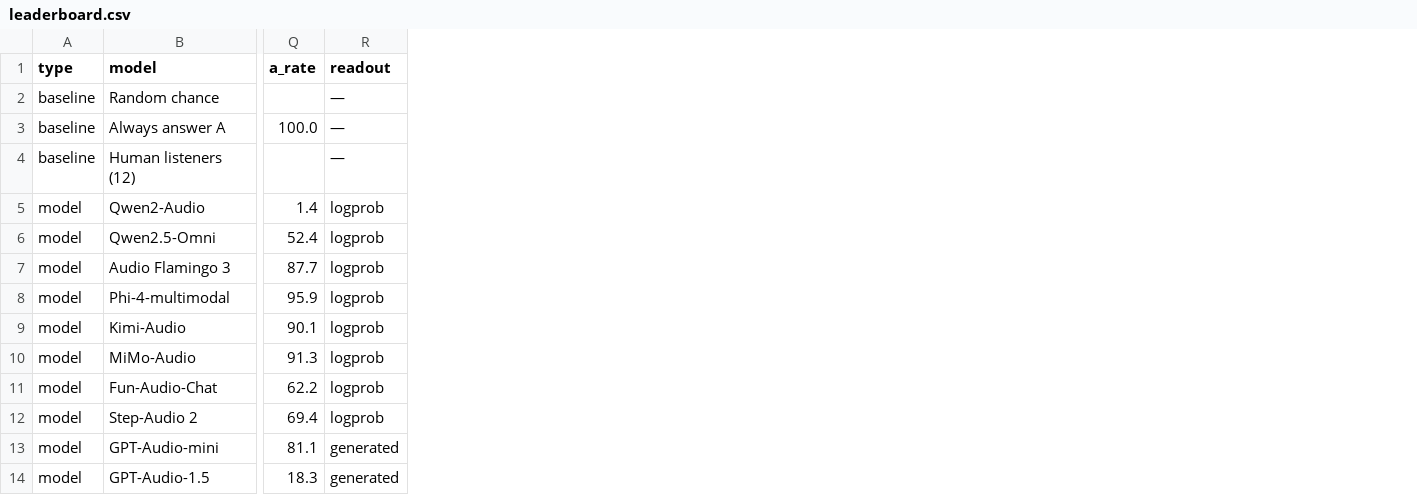
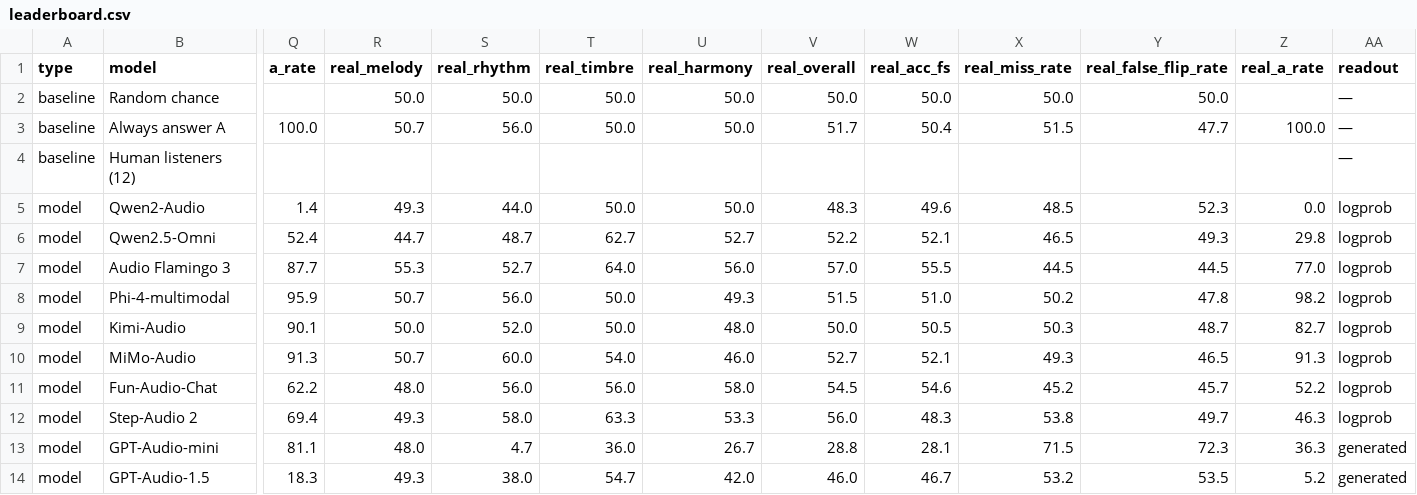
Before and after one commit to AMAAI-Lab/MusicListenBench, a CSV file: leaderboard.csv, drawn as a sheet; only a part is shown, gaps mark what is left out; the diff names each change by its address in the sheet, - before the commit and + after, or states it on an @@ line.

Commit message:
Add real-recordings test set results to the leaderboard
New real_* columns (clean accuracy per task, Acc_FS, MR, FFR, A rate) for the 12 zero-shot
models and the 8 GRPO runs of the paper, a test-set switch on the page, validation of the new columns.

```diff
--- a/leaderboard.csv
+++ b/leaderboard.csv
+column R (real_melody), rows 2-14: 50.0 | 50.7 |  | 49.3 | 44.7 | 55.3 | 50.7 | 50.0 | 50.7 | 48.0 | 49.3 | 48.0 | 49.3
+column S (real_rhythm), rows 2-14: 50.0 | 56.0 |  | 44.0 | 48.7 | 52.7 | 56.0 | 52.0 | 60.0 | 56.0 | 58.0 | 4.7 | 38.0
+column T (real_timbre), rows 2-14: 50.0 | 50.0 |  | 50.0 | 62.7 | 64.0 | 50.0 | 50.0 | 54.0 | 56.0 | 63.3 | 36.0 | 54.7
+column U (real_harmony), rows 2-14: 50.0 | 50.0 |  | 50.0 | 52.7 | 56.0 | 49.3 | 48.0 | 46.0 | 58.0 | 53.3 | 26.7 | 42.0
+column V (real_overall), rows 2-14: 50.0 | 51.7 |  | 48.3 | 52.2 | 57.0 | 51.5 | 50.0 | 52.7 | 54.5 | 56.0 | 28.8 | 46.0
+column W (real_acc_fs), rows 2-14: 50.0 | 50.4 |  | 49.6 | 52.1 | 55.5 | 51.0 | 50.5 | 52.1 | 54.6 | 48.3 | 28.1 | 46.7
+column X (real_miss_rate), rows 2-14: 50.0 | 51.5 |  | 48.5 | 46.5 | 44.5 | 50.2 | 50.3 | 49.3 | 45.2 | 53.8 | 71.5 | 53.2
+column Y (real_false_flip_rate), rows 2-14: 50.0 | 47.7 |  | 52.3 | 49.3 | 44.5 | 47.8 | 48.7 | 46.5 | 45.7 | 49.7 | 72.3 | 53.5
+column Z (real_a_rate), rows 3-14: 100.0 |  | 0.0 | 29.8 | 77.0 | 98.2 | 82.7 | 91.3 | 52.2 | 46.3 | 36.3 | 5.2
```
Also changed, not shown: 5 other files.
